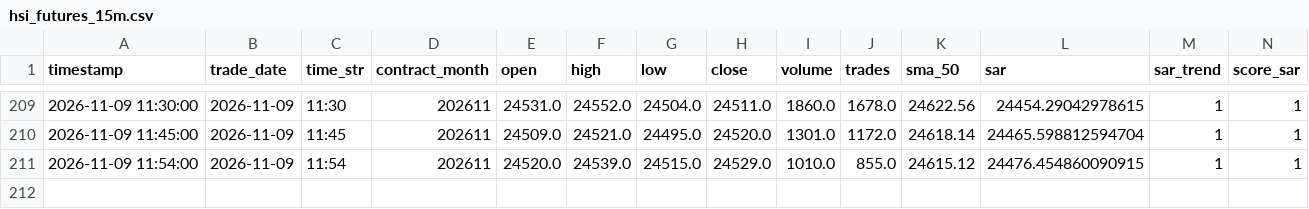
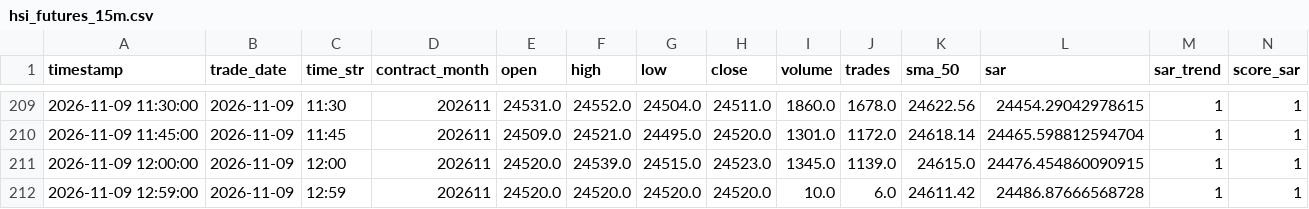
Before and after one commit to leichanseng-bit/hsi-futures-tracker, a CSV file: hsi_futures_15m.csv, drawn as a sheet; only a part is shown, gaps mark what is left out; removed rows and columns are numbered as before the commit, all else as after; rows hold the shown columns only; the diff names each change by its address in the sheet, - before the commit and + after, or states it on an @@ line.

```diff
--- a/hsi_futures_15m.csv
+++ b/hsi_futures_15m.csv
-row 211: 2026-11-09 11:54:00 | 2026-11-09 | 11:54 | 202611 | 24520.0 | 24539.0 | 24515.0 | 24529.0 | 1010.0 | 855.0 | 24615.12 | 24476.454860090915 | 1 | 1
+row 211: 2026-11-09 12:00:00 | 2026-11-09 | 12:00 | 202611 | 24520.0 | 24539.0 | 24515.0 | 24523.0 | 1345.0 | 1139.0 | 24615.0 | 24476.454860090915 | 1 | 1
+row 212: 2026-11-09 12:59:00 | 2026-11-09 | 12:59 | 202611 | 24520.0 | 24520.0 | 24520.0 | 24520.0 | 10.0 | 6.0 | 24611.42 | 24486.87666568728 | 1 | 1
```
Also changed, not shown: hsi_futures_1d.csv, hsi_futures_1h.csv, 9 other files.
